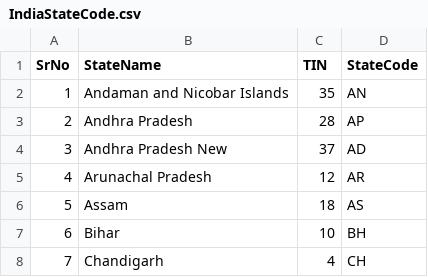
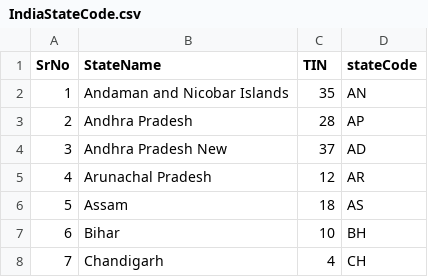
Before and after one commit to kuunal/CensusAnalyzerCSharp, a CSV file: CensusAnalyzerProjectTest/utilities/IndiaStateCode.csv, drawn as a sheet; only a part is shown.

Commit message:
[Kunal] REFACTOR: Changedd headers

```diff
--- a/CensusAnalyzerProjectTest/utilities/IndiaStateCode.csv
+++ b/CensusAnalyzerProjectTest/utilities/IndiaStateCode.csv
@@ -1,2 +1,2 @@
-SrNo,StateName,TIN,StateCode
+SrNo,StateName,TIN,stateCode
 1,Andaman and Nicobar Islands,35,AN
```
